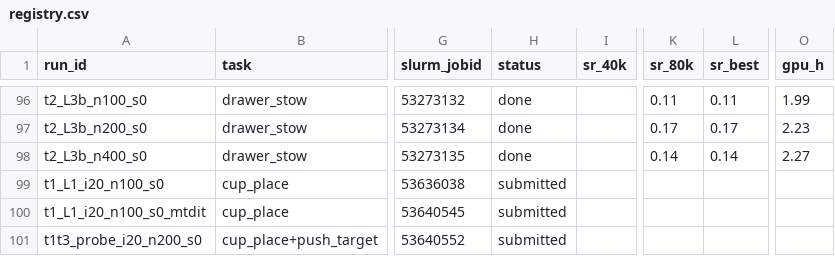
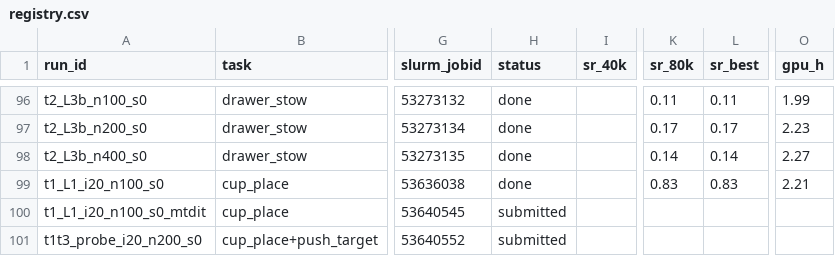
Before and after one commit to OliEfr/cost_of_generality, a CSV file: experiments/registry.csv, drawn as a sheet; only a part is shown, gaps mark what is left out; the diff names each change by its address in the sheet, - before the commit and + after, or states it on an @@ line.

```diff
--- a/experiments/registry.csv
+++ b/experiments/registry.csv
-H99 (status): submitted
+H99 (status): done
-K99 (sr_80k): (empty)
+K99 (sr_80k): 0.83
-L99 (sr_best): (empty)
+L99 (sr_best): 0.83
-O99 (gpu_h): (empty)
+O99 (gpu_h): 2.21
```
Also changed, not shown: 1 other file.
